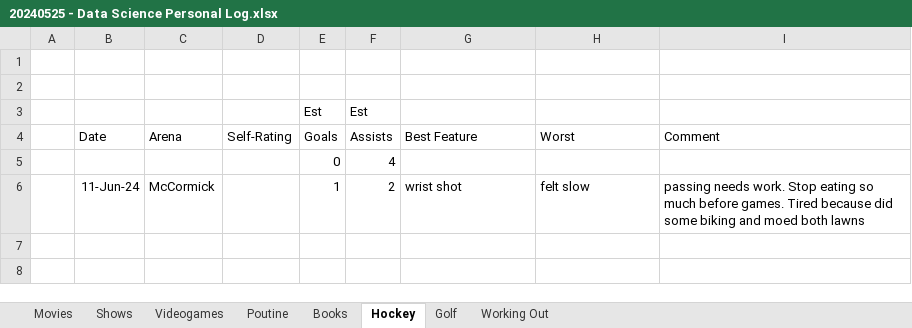
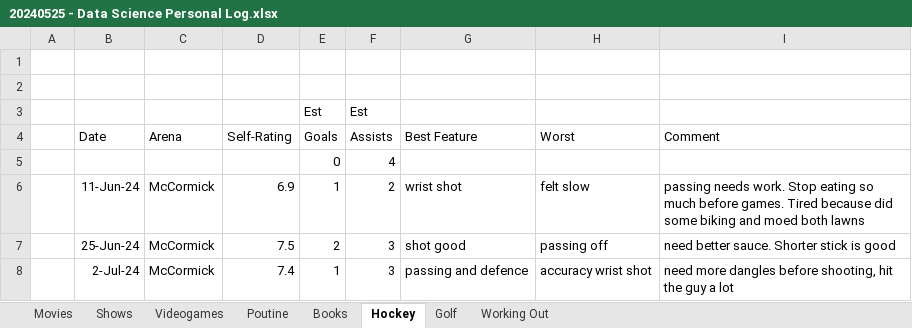
Before and after one commit to psmith1011/SelfDataAnalysis, an Excel workbook: 20240525 - Data Science Personal Log.xlsx, sheet Hockey, drawn as a sheet; values as stored, in another font and other column widths than the file's, no borders; the diff names each change by its address in the sheet, - before the commit and + after, or states it on an @@ line.

```diff
--- a/20240525 - Data Science Personal Log.xlsx (sheet Hockey)
+++ b/20240525 - Data Science Personal Log.xlsx (sheet Hockey)
-D6 (Self-Rating): (empty)
+D6 (Self-Rating): 6.9
+row 7:  | 25-Jun-24 | McCormick | 7.5 | 2 | 3 | shot good | passing off | need better sauce. Shorter stick is good
+row 8:  | 2-Jul-24 | McCormick | 7.4 | 1 | 3 | passing and defence | accuracy wrist shot | need more dangles before shooting, hit the guy a lot
```
Also changed, not shown: sheet Shows, sheet Movies, sheet Poutine, sheet Working Out.
